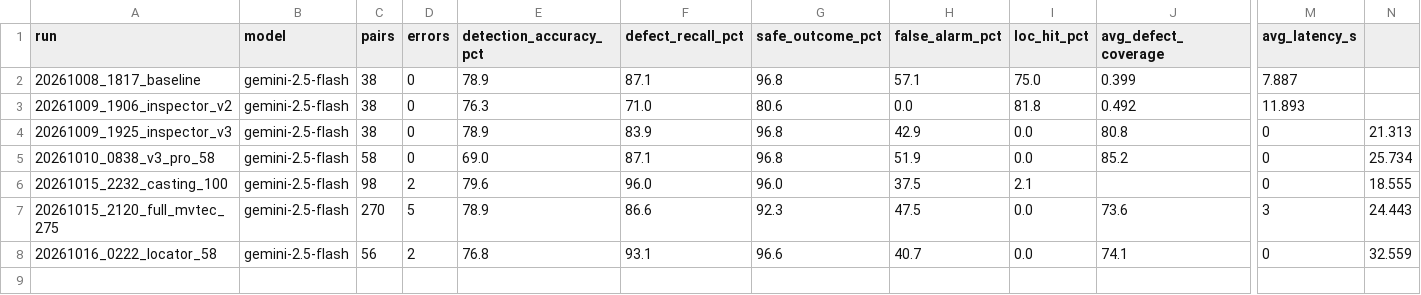
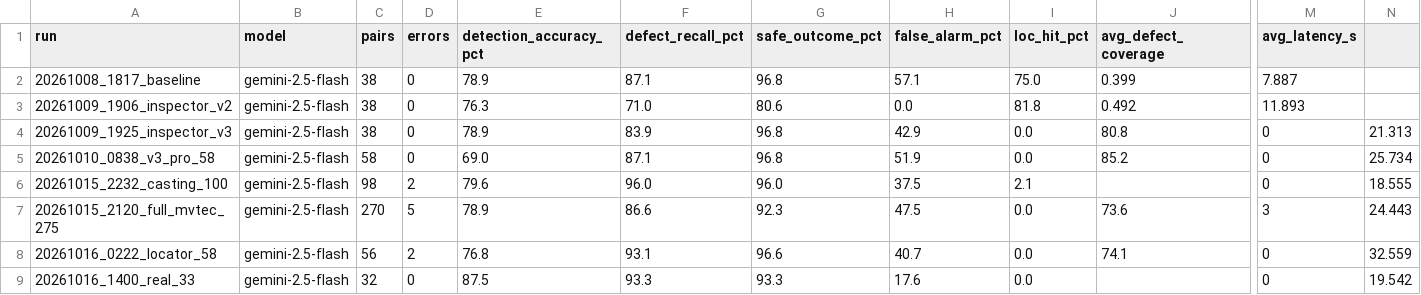
Before and after one commit to Eswarpnbs/kaarigar, a CSV file: evals/runs/history.csv, drawn as a sheet; only a part is shown, gaps mark what is left out; rows hold the shown columns only; the diff names each change by its address in the sheet, - before the commit and + after, or states it on an @@ line.

Commit message:
Worker phone mode with full-screen spoken verdict; Trainer agent (SOP guides + Google Search grounding) merged into Ask Kaarigar; Cloud Translation API for screen text; real-world benchmark (32 factory cases)

```diff
--- a/evals/runs/history.csv
+++ b/evals/runs/history.csv
+row 9: 20261016_1400_real_33 | gemini-2.5-flash | 32 | 0 | 87.5 | 93.3 | 93.3 | 17.6 | 0.0 |  | 0 | 19.542
```
Also changed, not shown: 10 other files.
